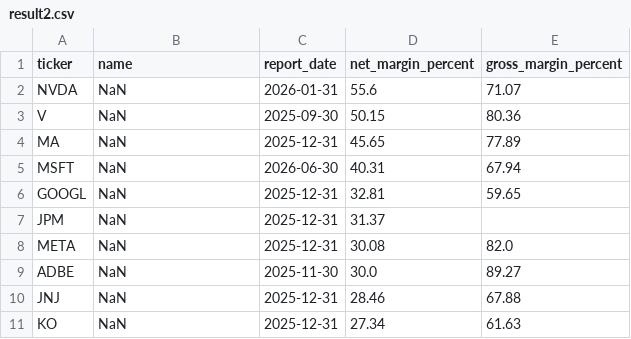
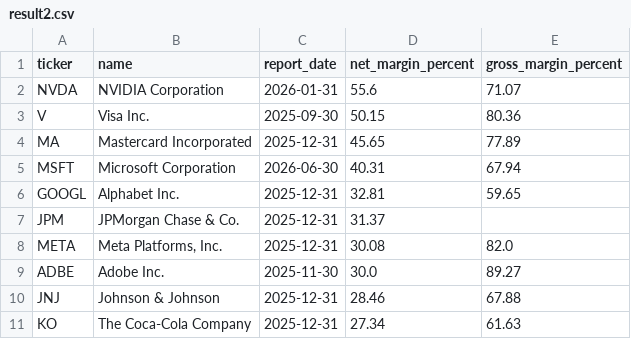
Before and after one commit to laihoangson/financial-analytic, a CSV file: data/query_data/result2.csv, drawn as a sheet.

```diff
--- a/data/query_data/result2.csv
+++ b/data/query_data/result2.csv
@@ -1,11 +1,11 @@
 ticker,name,report_date,net_margin_percent,gross_margin_percent
-NVDA,NaN,2026-01-31,55.6,71.07
-V,NaN,2025-09-30,50.15,80.36
-MA,NaN,2025-12-31,45.65,77.89
-MSFT,NaN,2026-06-30,40.31,67.94
-GOOGL,NaN,2025-12-31,32.81,59.65
-JPM,NaN,2025-12-31,31.37,
-META,NaN,2025-12-31,30.08,82.0
-ADBE,NaN,2025-11-30,30.0,89.27
-JNJ,NaN,2025-12-31,28.46,67.88
-KO,NaN,2025-12-31,27.34,61.63
+NVDA,NVIDIA Corporation,2026-01-31,55.6,71.07
+V,Visa Inc.,2025-09-30,50.15,80.36
+MA,Mastercard Incorporated,2025-12-31,45.65,77.89
+MSFT,Microsoft Corporation,2026-06-30,40.31,67.94
+GOOGL,Alphabet Inc.,2025-12-31,32.81,59.65
+JPM,JPMorgan Chase & Co.,2025-12-31,31.37,
+META,"Meta Platforms, Inc.",2025-12-31,30.08,82.0
+ADBE,Adobe Inc.,2025-11-30,30.0,89.27
+JNJ,Johnson & Johnson,2025-12-31,28.46,67.88
+KO,The Coca-Cola Company,2025-12-31,27.34,61.63
```
Also changed, not shown: data/query_data/result1.csv, data/query_data/result3.csv, 1 other file.
